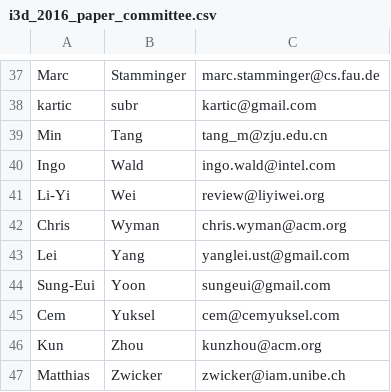
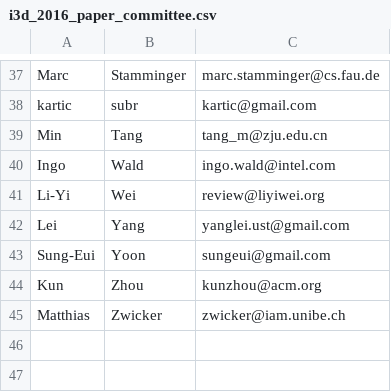
Before and after one commit to i3dsymposium/i3dsymposium.github.io, a CSV file: internal/i3d_2016_paper_committee.csv, drawn as a sheet; only a part is shown, gaps mark what is left out.

Commit message:
remove general chairs as they asked not to be on the paper committee

```diff
--- a/internal/i3d_2016_paper_committee.csv
+++ b/internal/i3d_2016_paper_committee.csv
@@ -41,6 +41,4 @@ Ingo,Wald,ingo.wald@intel.com
 Li-Yi,Wei,review@liyiwei.org
-Chris,Wyman,chris.wyman@acm.org
 Lei,Yang,yanglei.ust@gmail.com
 Sung-Eui,Yoon,sungeui@gmail.com
-Cem,Yuksel,cem@cemyuksel.com
 Kun,Zhou,kunzhou@acm.org
```
